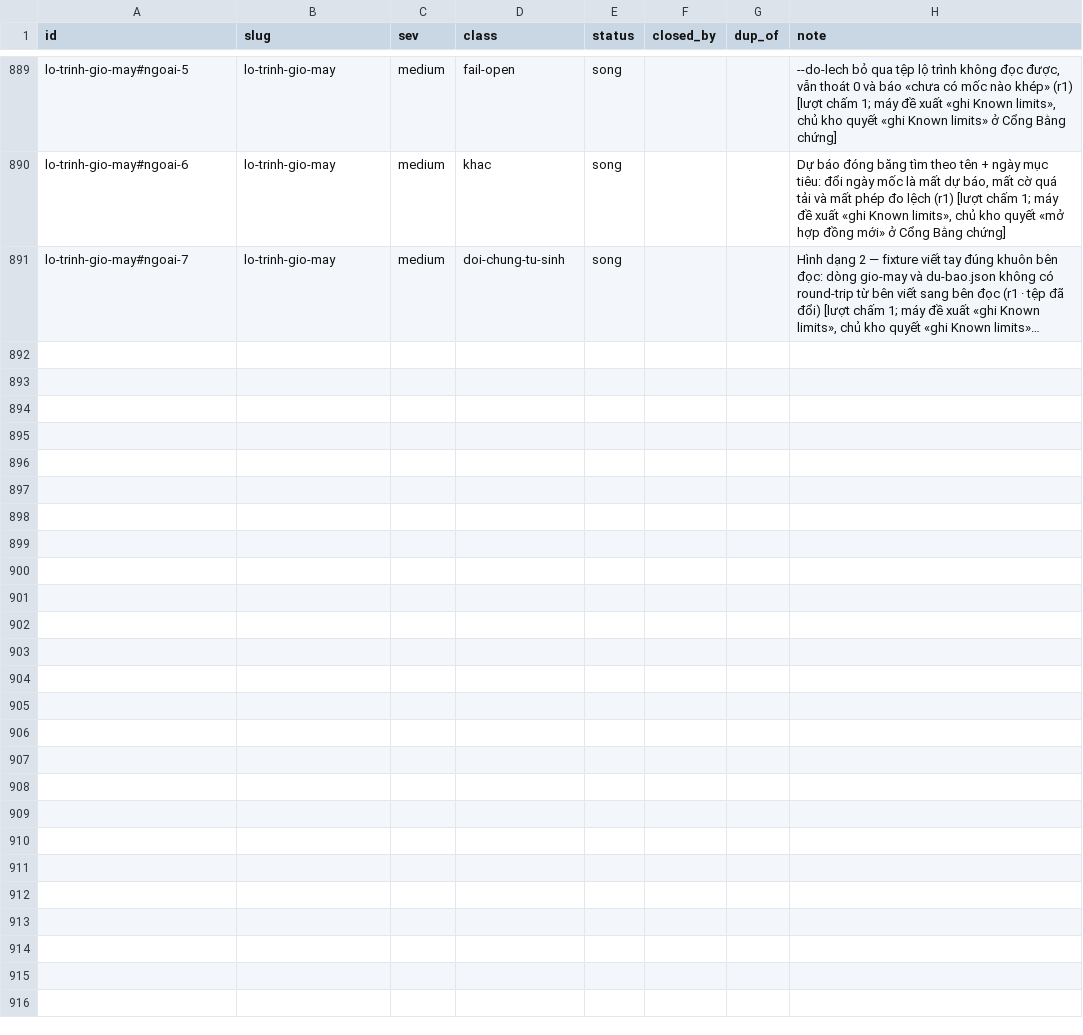
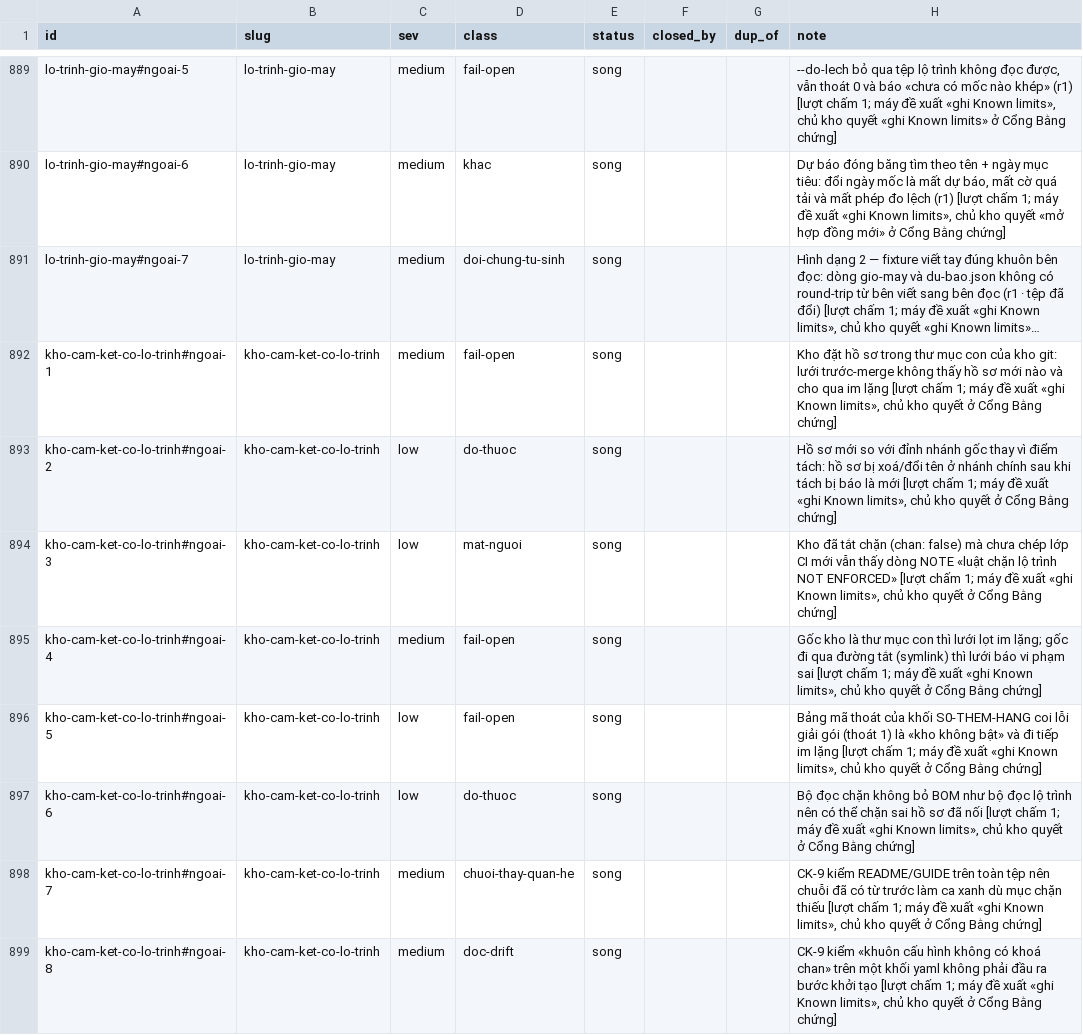
Before and after one commit to phanlemanh/acceptance-gate-kit, a TSV file: docs/research/known-limits-ledger.tsv, drawn as a sheet; only a part is shown, gaps mark what is left out; long unchanged cells end in …; the diff names each change by its address in the sheet, - before the commit and + after, or states it on an @@ line.

```diff
--- a/docs/research/known-limits-ledger.tsv
+++ b/docs/research/known-limits-ledger.tsv
+row 892: kho-cam-ket-co-lo-trinh#ngoai-1 | kho-cam-ket-co-lo-trinh | medium | fail-open | song |  |  | Kho đặt hồ sơ trong thư mục con của kho git: lưới trước-merge không thấy hồ sơ mới nào và cho qua im lặng [lượt chấm 1; máy đề xuất «ghi Known limits», chủ kho quyết ở Cổng Bằng chứng]
+row 893: kho-cam-ket-co-lo-trinh#ngoai-2 | kho-cam-ket-co-lo-trinh | low | do-thuoc | song |  |  | Hồ sơ mới so với đỉnh nhánh gốc thay vì điểm tách: hồ sơ bị xoá/đổi tên ở nhánh chính sau khi tách bị báo là mới [lượt chấm 1; máy đề xuất «ghi Known limits», chủ kho quyết ở Cổng Bằng chứng]
+row 894: kho-cam-ket-co-lo-trinh#ngoai-3 | kho-cam-ket-co-lo-trinh | low | mat-nguoi | song |  |  | Kho đã tắt chặn (chan: false) mà chưa chép lớp CI mới vẫn thấy dòng NOTE «luật chặn lộ trình NOT ENFORCED» [lượt chấm 1; máy đề xuất «ghi Known limits», chủ kho quyết ở Cổng Bằng chứng]
+row 895: kho-cam-ket-co-lo-trinh#ngoai-4 | kho-cam-ket-co-lo-trinh | medium | fail-open | song |  |  | Gốc kho là thư mục con thì lưới lọt im lặng; gốc đi qua đường tắt (symlink) thì lưới báo vi phạm sai [lượt chấm 1; máy đề xuất «ghi Known limits», chủ kho quyết ở Cổng Bằng chứng]
+row 896: kho-cam-ket-co-lo-trinh#ngoai-5 | kho-cam-ket-co-lo-trinh | low | fail-open | song |  |  | Bảng mã thoát của khối S0-THEM-HANG coi lỗi giải gói (thoát 1) là «kho không bật» và đi tiếp im lặng [lượt chấm 1; máy đề xuất «ghi Known limits», chủ kho quyết ở Cổng Bằng chứng]
+row 897: kho-cam-ket-co-lo-trinh#ngoai-6 | kho-cam-ket-co-lo-trinh | low | do-thuoc | song |  |  | Bộ đọc chặn không bỏ BOM như bộ đọc lộ trình nên có thể chặn sai hồ sơ đã nối [lượt chấm 1; máy đề xuất «ghi Known limits», chủ kho quyết ở Cổng Bằng chứng]
+row 898: kho-cam-ket-co-lo-trinh#ngoai-7 | kho-cam-ket-co-lo-trinh | medium | chuoi-thay-quan-he | song |  |  | CK-9 kiểm README/GUIDE trên toàn tệp nên chuỗi đã có từ trước làm ca xanh dù mục chặn thiếu [lượt chấm 1; máy đề xuất «ghi Known limits», chủ kho quyết ở Cổng Bằng chứng]
+row 899: kho-cam-ket-co-lo-trinh#ngoai-8 | kho-cam-ket-co-lo-trinh | medium | doc-drift | song |  |  | CK-9 kiểm «khuôn cấu hình không có khoá chan» trên một khối yaml không phải đầu ra bước khởi tạo [lượt chấm 1; máy đề xuất «ghi Known limits», chủ kho quyết ở Cổng Bằng chứng]
```
Also changed, not shown: 4 other files.
